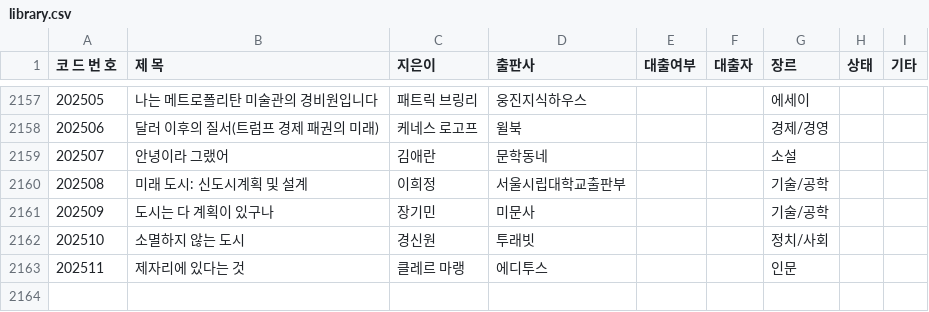
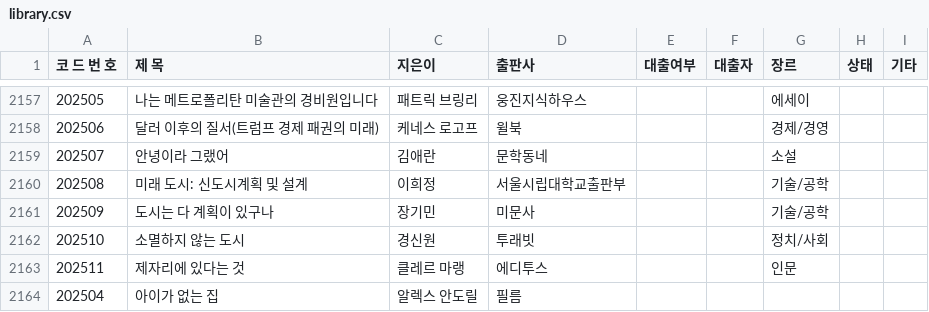
Before and after one commit to rlatjdfkr7979-ctrl/BookServer, a CSV file: library.csv, drawn as a sheet; only a part is shown, gaps mark what is left out; the diff names each change by its address in the sheet, - before the commit and + after, or states it on an @@ line.

Commit message:
Append new book record to library.csv

```diff
--- a/library.csv
+++ b/library.csv
+row 2164: 202504 | 아이가 없는 집 | 알렉스 안도릴 | 필름
```
